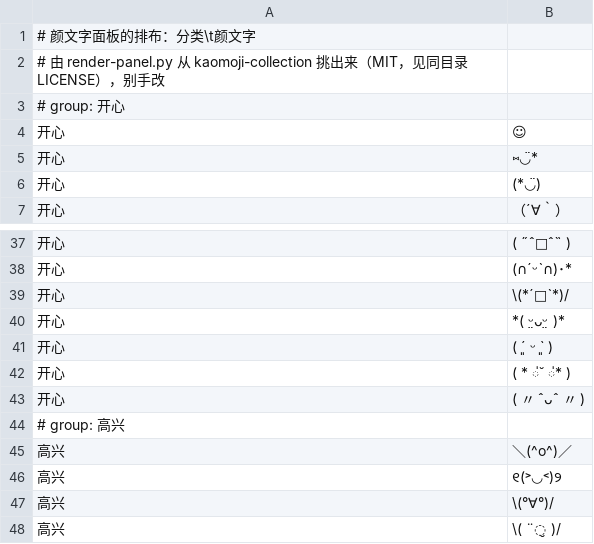
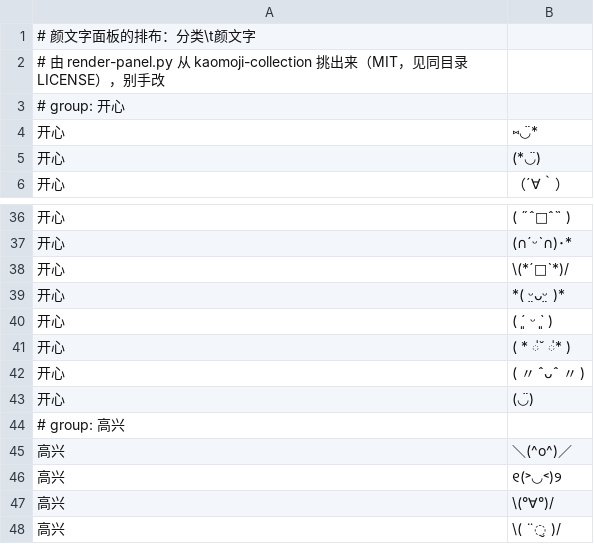
Before and after one commit to Enzuoriji/qingjian4Android, a TSV file: assets/emoji/kaomoji-panel.tsv, drawn as a sheet; only a part is shown, gaps mark what is left out; removed rows and columns are numbered as before the commit, all else as after; the diff names each change by its address in the sheet, - before the commit and + after, or states it on an @@ line.

Commit message:
feat(emoji): 颜文字里那些「本身就是 emoji」的字符也滤掉
`☺︎` 这种：字体里有它、过得了字形那一关，渲染器就按**彩色 emoji** 画，
摆在颜文字堆里格格不入（用户报的「颜文字那边会错误地出现 emoji」）。

判断用的是 Unicode emoji-test.txt 里的码点集合——**只滤一两个字符的那种**
（`☺︎`、`♡`），长的几条里夹着 emoji 表里的符号是常事（`♥` 之类），不能一竿子打翻。

```diff
--- a/assets/emoji/kaomoji-panel.tsv
+++ b/assets/emoji/kaomoji-panel.tsv
-row 4: 开心 | ☺
+row 43: 开心 | (◡̈)
```
Also changed, not shown: 1 other file.
